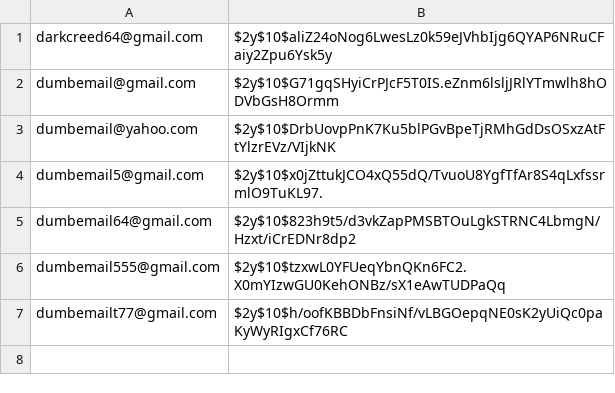
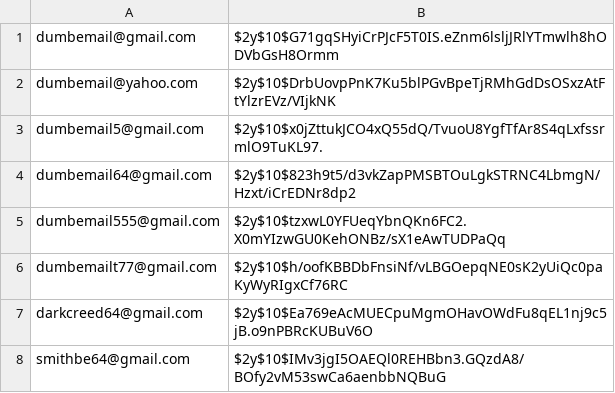
Before and after one commit to besmith64/ASE230, a CSV file: Great_Quotes_Proj/data/users.csv, drawn as a sheet.

```diff
--- a/Great_Quotes_Proj/data/users.csv
+++ b/Great_Quotes_Proj/data/users.csv
@@ -1,2 +1 @@
-darkcreed64@gmail.com;$2y$10$aliZ24oNog6LwesLz0k59eJVhbIjg6QYAP6NRuCFaiy2Zpu6Ysk5y
 dumbemail@gmail.com;$2y$10$G71gqSHyiCrPJcF5T0IS.eZnm6lsljJRlYTmwlh8hODVbGsH8Ormm
@@ -7 +6,3 @@ dumbemail555@gmail.com;$2y$10$tzxwL0YFUeqYbnQKn6FC2.X0mYIzwGU0KehONBz/sX1eAwTUDP
 dumbemailt77@gmail.com;$2y$10$h/oofKBBDbFnsiNf/vLBGOepqNE0sK2yUiQc0paKyWyRIgxCf76RC
+darkcreed64@gmail.com;$2y$10$Ea769eAcMUECpuMgmOHavOWdFu8qEL1nj9c5jB.o9nPBRcKUBuV6O
+smithbe64@gmail.com;$2y$10$IMv3jgI5OAEQl0REHBbn3.GQzdA8/BOfy2vM53swCa6aenbbNQBuG
```
Also changed, not shown: Great_Quotes_Proj/data/authors.csv, Great_Quotes_Proj/data/quotes.csv, 14 other files.
